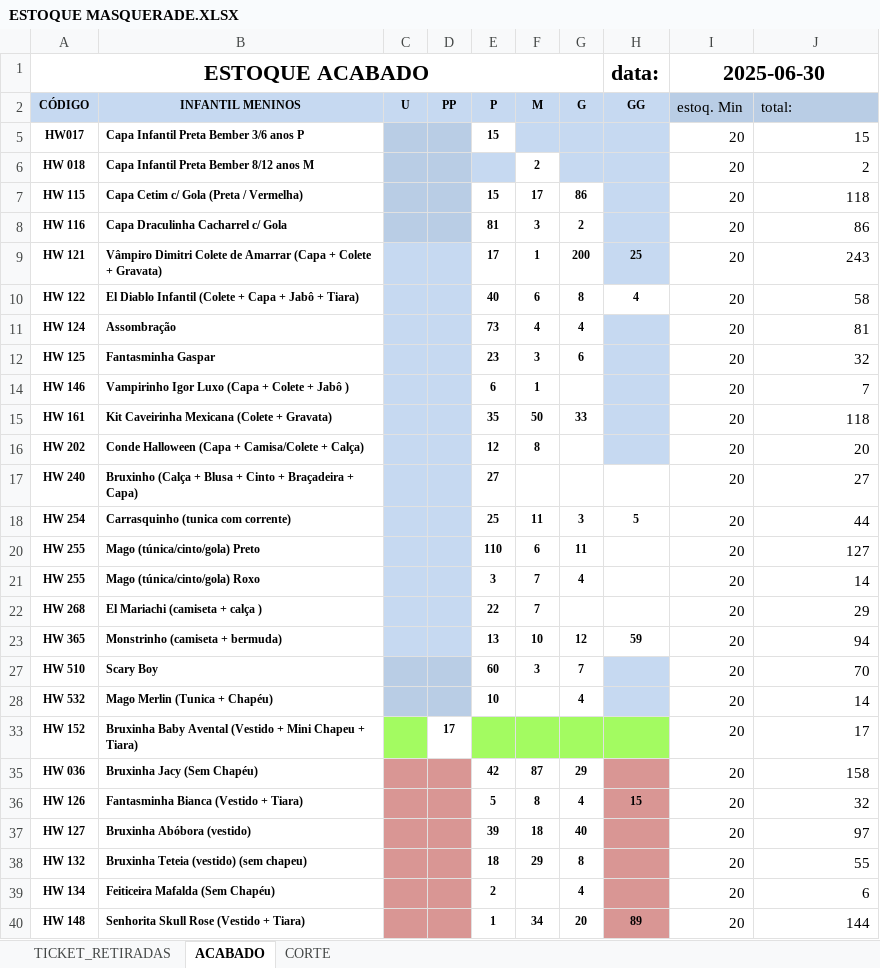
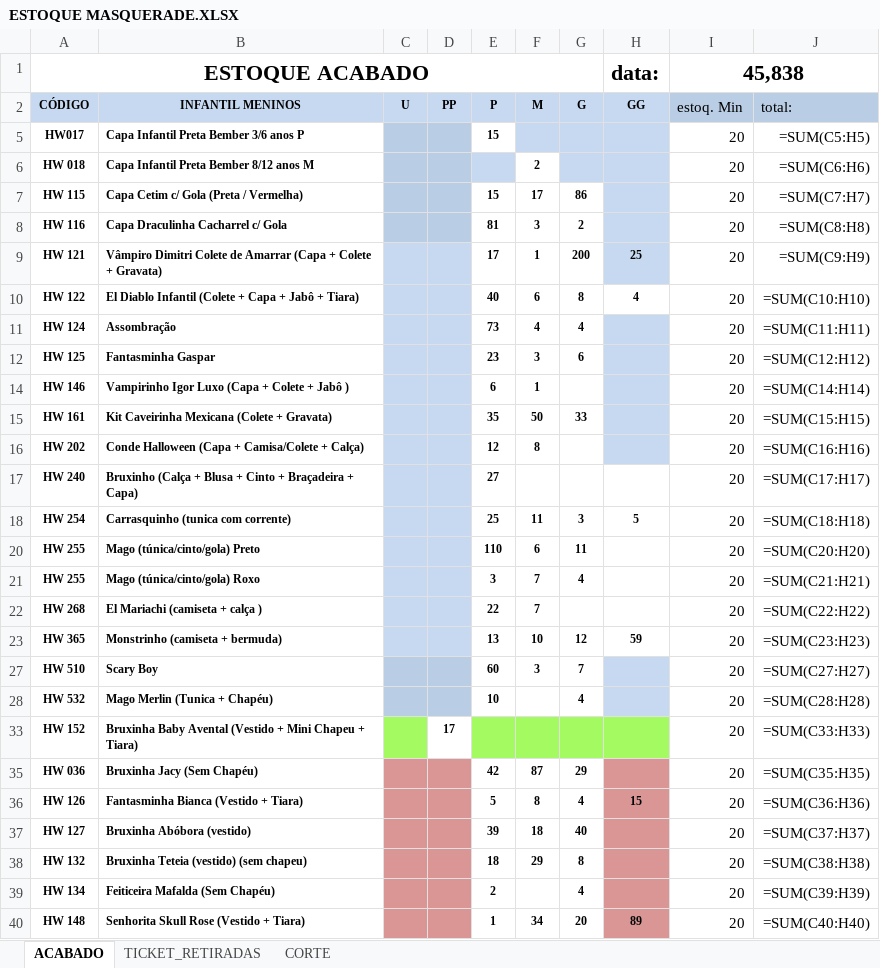
Before and after one commit to kauebdev/pipeline_estoque_bling_masquerade, an Excel workbook: Data/ESTOQUE MASQUERADE.XLSX, sheet ACABADO, drawn as a sheet; only a part is shown; values as stored, in another font and other column widths than the file's, no borders; formulas without a stored value are shown as written; conditional formats not drawn; the diff covers the shown part only; the diff names each change by its address in the sheet, - before the commit and + after, or states it on an @@ line.

```diff
--- a/Data/ESTOQUE MASQUERADE.XLSX (sheet ACABADO)
+++ b/Data/ESTOQUE MASQUERADE.XLSX (sheet ACABADO)
@@ sheet tab order changed: ACABADO | TICKET_RETIRADAS | CORTE @@
-I1 (estoq. Min): 2025-06-30
+I1 (estoq. Min): 45,838
-J5 (total:): 15
+J5 (total:): =SUM(C5:H5)
-J6 (total:): 2
+J6 (total:): =SUM(C6:H6)
-J7 (total:): 118
+J7 (total:): =SUM(C7:H7)
-J8 (total:): 86
+J8 (total:): =SUM(C8:H8)
-J9 (total:): 243
+J9 (total:): =SUM(C9:H9)
-J10 (total:): 58
+J10 (total:): =SUM(C10:H10)
-J11 (total:): 81
+J11 (total:): =SUM(C11:H11)
-J12 (total:): 32
+J12 (total:): =SUM(C12:H12)
-J14 (total:): 7
+J14 (total:): =SUM(C14:H14)
-J15 (total:): 118
+J15 (total:): =SUM(C15:H15)
-J16 (total:): 20
+J16 (total:): =SUM(C16:H16)
-J17 (total:): 27
+J17 (total:): =SUM(C17:H17)
-J18 (total:): 44
+J18 (total:): =SUM(C18:H18)
-J20 (total:): 127
+J20 (total:): =SUM(C20:H20)
-J21 (total:): 14
+J21 (total:): =SUM(C21:H21)
-J22 (total:): 29
+J22 (total:): =SUM(C22:H22)
-J23 (total:): 94
+J23 (total:): =SUM(C23:H23)
-J27 (total:): 70
+J27 (total:): =SUM(C27:H27)
-J28 (total:): 14
+J28 (total:): =SUM(C28:H28)
-J33 (total:): 17
+J33 (total:): =SUM(C33:H33)
-J35 (total:): 158
+J35 (total:): =SUM(C35:H35)
-J36 (total:): 32
+J36 (total:): =SUM(C36:H36)
-J37 (total:): 97
+J37 (total:): =SUM(C37:H37)
-J38 (total:): 55
+J38 (total:): =SUM(C38:H38)
-J39 (total:): 6
+J39 (total:): =SUM(C39:H39)
-J40 (total:): 144
+J40 (total:): =SUM(C40:H40)
```
Also changed, not shown: 27 edited cells elsewhere in this sheet, sheet CORTE, hidden cells, 2 other files.
